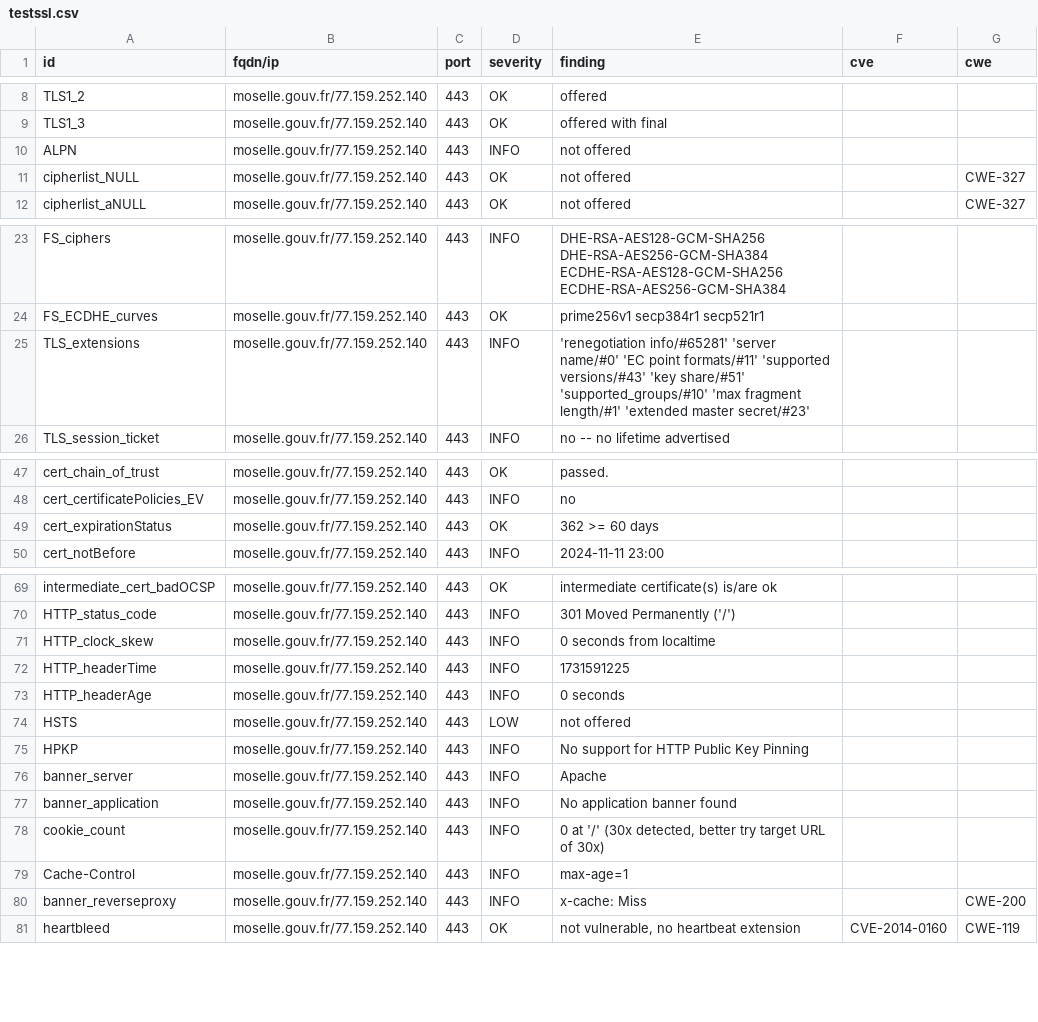
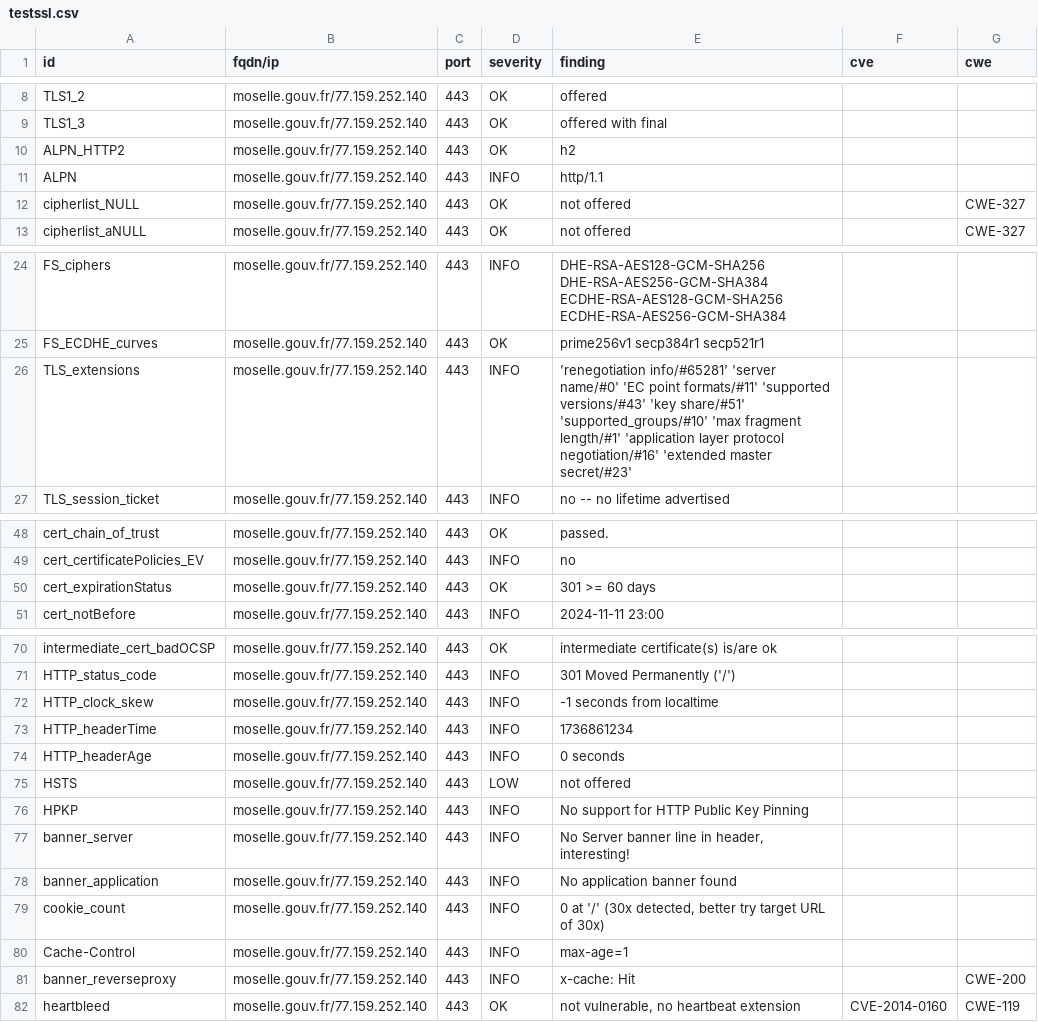
Before and after one commit to GKO-org/dashlordPrd7, a CSV file: results/aHR0cHM6Ly9tb3NlbGxlLmdvdXYuZnI=/testssl.csv, drawn as a sheet; only a part is shown, gaps mark what is left out.

Commit message:
update: https://moselle.gouv.fr

```diff
--- a/results/aHR0cHM6Ly9tb3NlbGxlLmdvdXYuZnI=/testssl.csv
+++ b/results/aHR0cHM6Ly9tb3NlbGxlLmdvdXYuZnI=/testssl.csv
@@ -9,3 +9,4 @@
 "TLS1_3","moselle.gouv.fr/77.159.252.140","443","OK","offered with final","",""
-"ALPN","moselle.gouv.fr/77.159.252.140","443","INFO","not offered","",""
+"ALPN_HTTP2","moselle.gouv.fr/77.159.252.140","443","OK","h2","",""
+"ALPN","moselle.gouv.fr/77.159.252.140","443","INFO","http/1.1","",""
 "cipherlist_NULL","moselle.gouv.fr/77.159.252.140","443","OK","not offered","","CWE-327"
@@ -24,3 +25,3 @@
 "FS_ECDHE_curves","moselle.gouv.fr/77.159.252.140","443","OK","prime256v1 secp384r1 secp521r1","",""
-"TLS_extensions","moselle.gouv.fr/77.159.252.140","443","INFO","'renegotiation info/#65281' 'server name/#0' 'EC point formats/#11' 'supported versions/#43' 'key share/#51' 'supported_groups/#10' 'max fragment length/#1' 'extended master secret/#23'","",""
+"TLS_extensions","moselle.gouv.fr/77.159.252.140","443","INFO","'renegotiation info/#65281' 'server name/#0' 'EC point formats/#11' 'supported versions/#43' 'key share/#51' 'supported_groups/#10' 'max fragment length/#1' 'application layer protocol negotiation/#16' 'extended master secret/#23'","",""
 "TLS_session_ticket","moselle.gouv.fr/77.159.252.140","443","INFO","no -- no lifetime advertised","",""
@@ -48,3 +49,3 @@
 "cert_certificatePolicies_EV","moselle.gouv.fr/77.159.252.140","443","INFO","no","",""
-"cert_expirationStatus","moselle.gouv.fr/77.159.252.140","443","OK","362 >= 60 days","",""
+"cert_expirationStatus","moselle.gouv.fr/77.159.252.140","443","OK","301 >= 60 days","",""
 "cert_notBefore","moselle.gouv.fr/77.159.252.140","443","INFO","2024-11-11 23:00","",""
@@ -70,4 +71,4 @@
 "HTTP_status_code","moselle.gouv.fr/77.159.252.140","443","INFO","301 Moved Permanently ('/')","",""
-"HTTP_clock_skew","moselle.gouv.fr/77.159.252.140","443","INFO","0 seconds from localtime","",""
-"HTTP_headerTime","moselle.gouv.fr/77.159.252.140","443","INFO","1731591225","",""
+"HTTP_clock_skew","moselle.gouv.fr/77.159.252.140","443","INFO","-1 seconds from localtime","",""
+"HTTP_headerTime","moselle.gouv.fr/77.159.252.140","443","INFO","1736861234","",""
 "HTTP_headerAge","moselle.gouv.fr/77.159.252.140","443","INFO","0 seconds","",""
@@ -75,3 +76,3 @@
 "HPKP","moselle.gouv.fr/77.159.252.140","443","INFO","No support for HTTP Public Key Pinning","",""
-"banner_server","moselle.gouv.fr/77.159.252.140","443","INFO","Apache","",""
+"banner_server","moselle.gouv.fr/77.159.252.140","443","INFO","No Server banner line in header, interesting!","",""
 "banner_application","moselle.gouv.fr/77.159.252.140","443","INFO","No application banner found","",""
@@ -79,3 +80,3 @@
 "Cache-Control","moselle.gouv.fr/77.159.252.140","443","INFO","max-age=1","",""
-"banner_reverseproxy","moselle.gouv.fr/77.159.252.140","443","INFO","x-cache: Miss","","CWE-200"
+"banner_reverseproxy","moselle.gouv.fr/77.159.252.140","443","INFO","x-cache: Hit","","CWE-200"
 "heartbleed","moselle.gouv.fr/77.159.252.140","443","OK","not vulnerable, no heartbeat extension","CVE-2014-0160","CWE-119"
```
Also changed, not shown: 9 other files.
